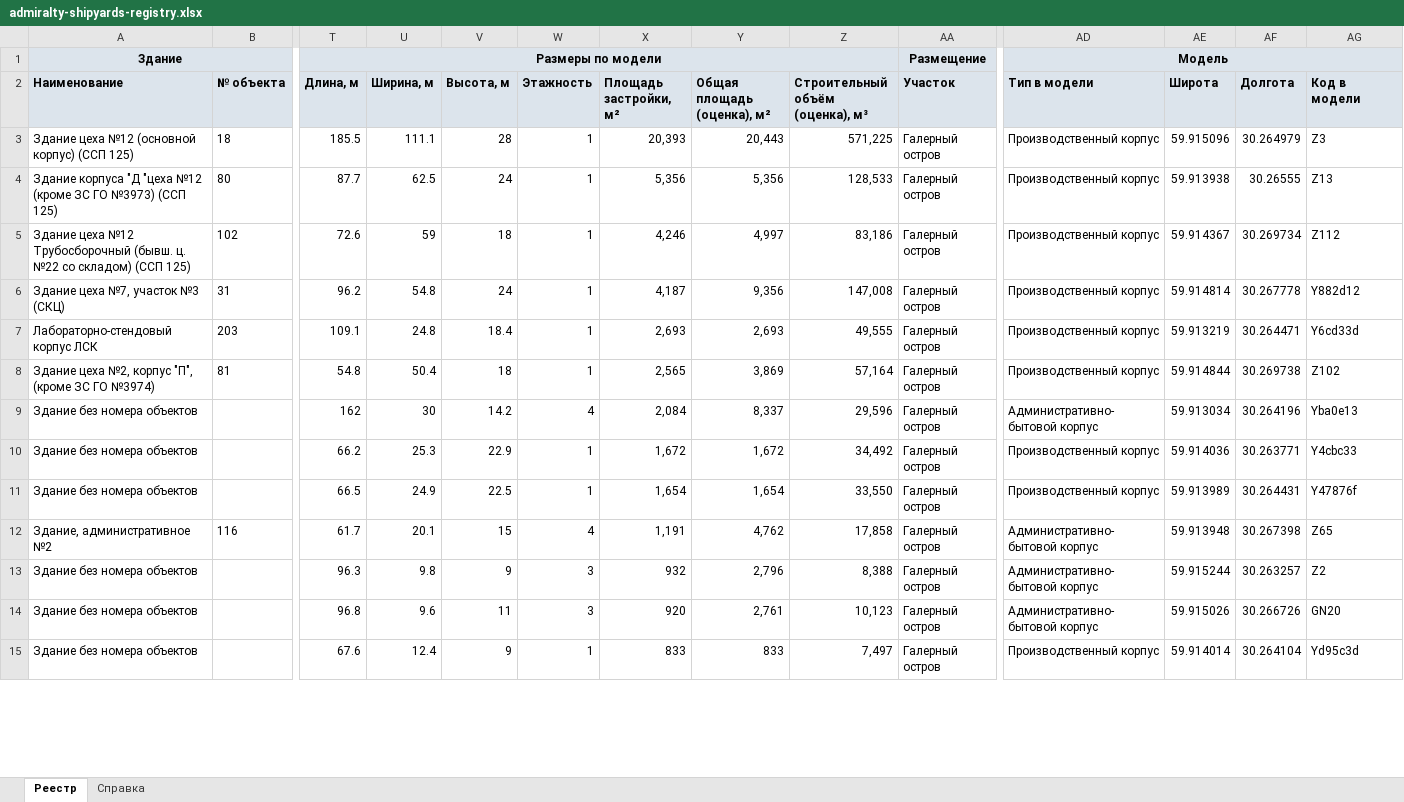
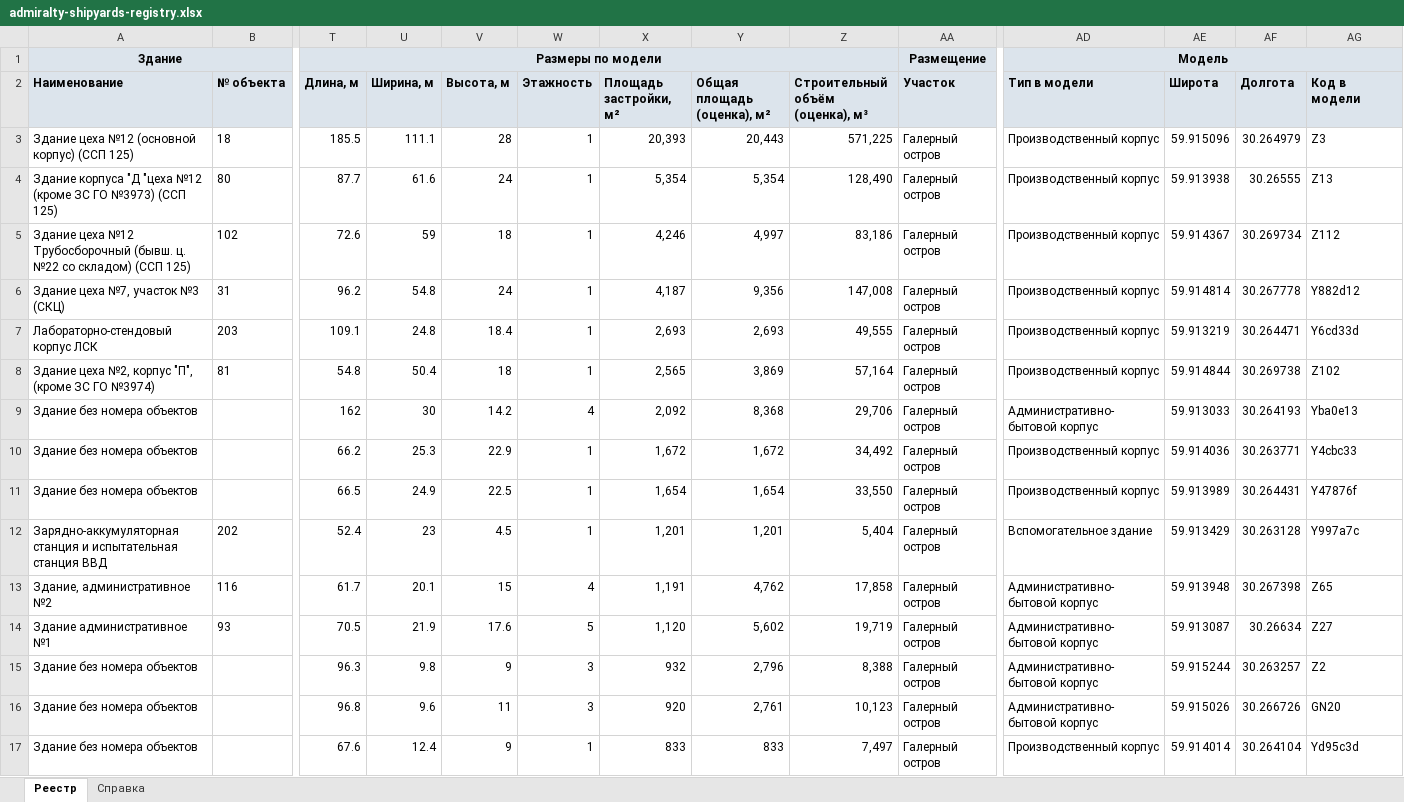
Before and after one commit to MaxBarulin/Promo_CAD_tools, an Excel workbook: admiralty-shipyards-territory/dist/admiralty-shipyards-registry.xlsx, sheet Реестр, drawn as a sheet; only a part is shown, gaps mark what is left out; values as stored, in another font and other column widths than the file's, no borders; rows hold the shown columns only; the diff covers the shown part only; the diff names each change by its address in the sheet, - before the commit and + after, or states it on an @@ line.

```diff
--- a/admiralty-shipyards-territory/dist/admiralty-shipyards-registry.xlsx (sheet Реестр)
+++ b/admiralty-shipyards-territory/dist/admiralty-shipyards-registry.xlsx (sheet Реестр)
-U4 (Ширина, м): 62.5
+U4 (Ширина, м): 61.6
-X4 (Площадь застройки, м²): 5,356
+X4 (Площадь застройки, м²): 5,354
-Y4 (Общая площадь (оценка), м²): 5,356
+Y4 (Общая площадь (оценка), м²): 5,354
-Z4 (Строительный объём (оценка), м³): 128,533
+Z4 (Строительный объём (оценка), м³): 128,490
-X9 (Площадь застройки, м²): 2,084
+X9 (Площадь застройки, м²): 2,092
-Y9 (Общая площадь (оценка), м²): 8,337
+Y9 (Общая площадь (оценка), м²): 8,368
-Z9 (Строительный объём (оценка), м³): 29,596
+Z9 (Строительный объём (оценка), м³): 29,706
-AE9 (Широта): 59.913034
+AE9 (Широта): 59.913033
-AF9 (Долгота): 30.264196
+AF9 (Долгота): 30.264193
+row 12: Зарядно-аккумуляторная станция и испытательная станция ВВД | 202 | 52.4 | 23 | 4.5 | 1 | 1,201 | 1,201 | 5,404 | Галерный остров | Вспомогательное здание | 59.913429 | 30.263128 | Y997a7c
+row 14: Здание административное №1 | 93 | 70.5 | 21.9 | 17.6 | 5 | 1,120 | 5,602 | 19,719 | Галерный остров | Административно-бытовой корпус | 59.913087 | 30.26634 | Z27
```
Also changed, not shown: 14 added rows, 44 removed rows and 108 edited cells elsewhere in this sheet, sheet Справка, 11 other files.
